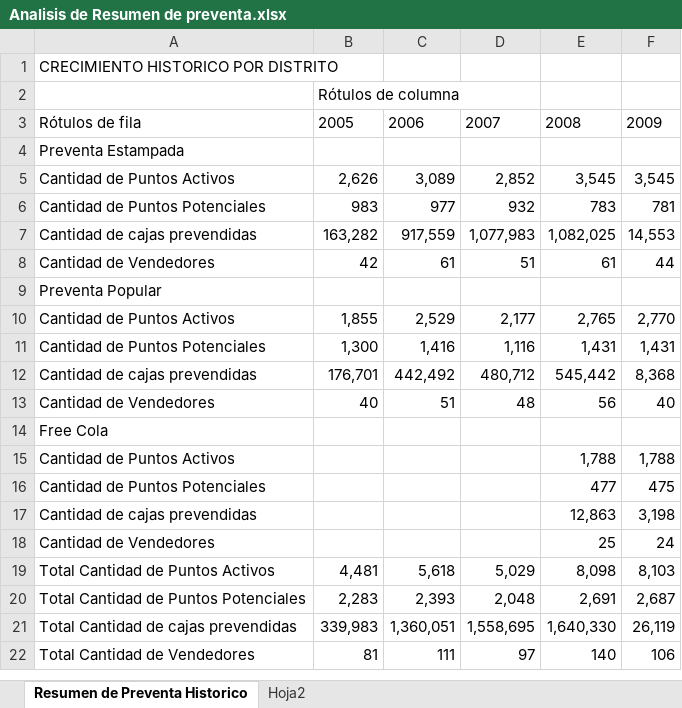
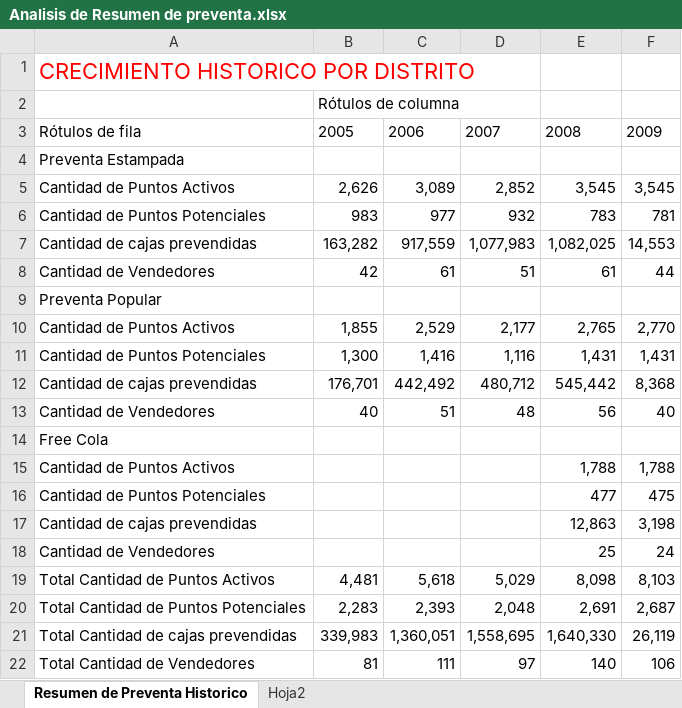
Before and after one commit to ervin45/mendodw, an Excel workbook: excel/Analisis de Resumen de preventa.xlsx, sheet Resumen de Preventa Historico, drawn as a sheet; values as stored, in another font and other column widths than the file's, no borders; the diff names each change by its address in the sheet, - before the commit and + after, or states it on an @@ line.

```diff
--- a/excel/Analisis de Resumen de preventa.xlsx (sheet Resumen de Preventa Historico)
+++ b/excel/Analisis de Resumen de preventa.xlsx (sheet Resumen de Preventa Historico)
-A1 text colour: black
+A1 text colour: #FF0000, text size: larger
```
